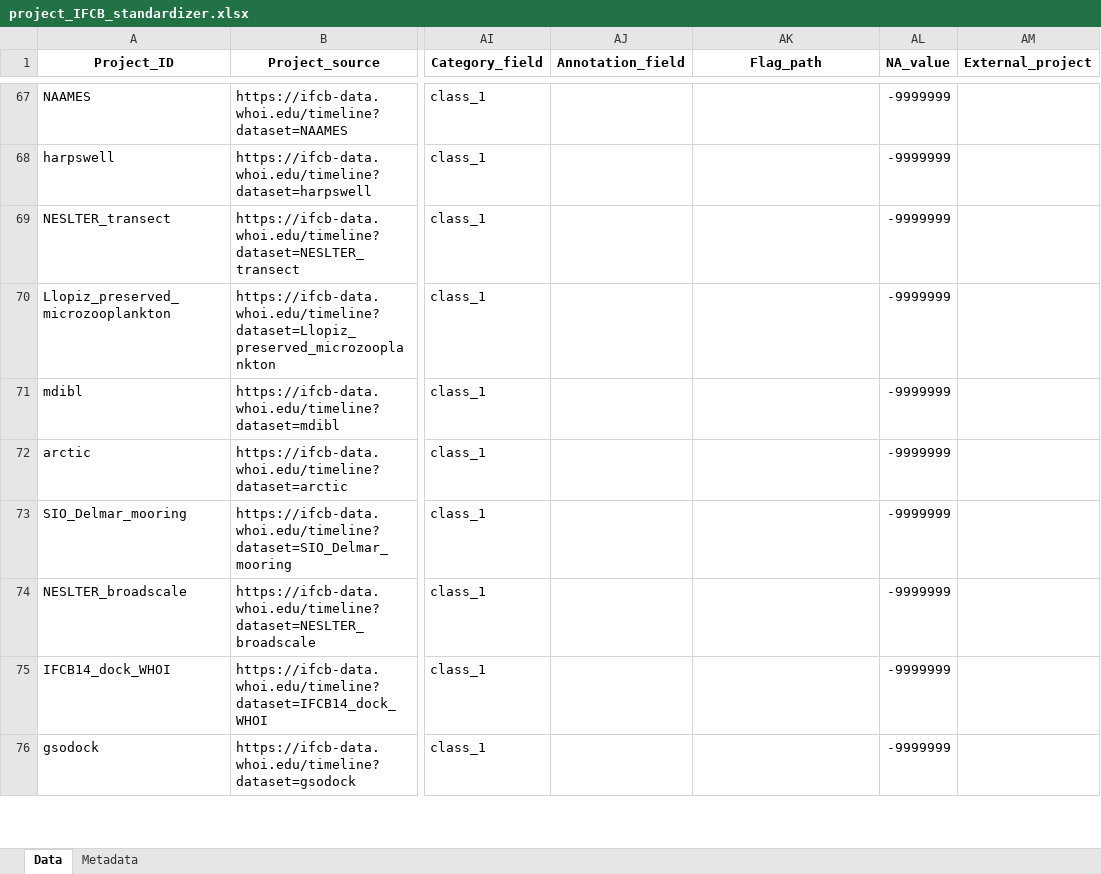
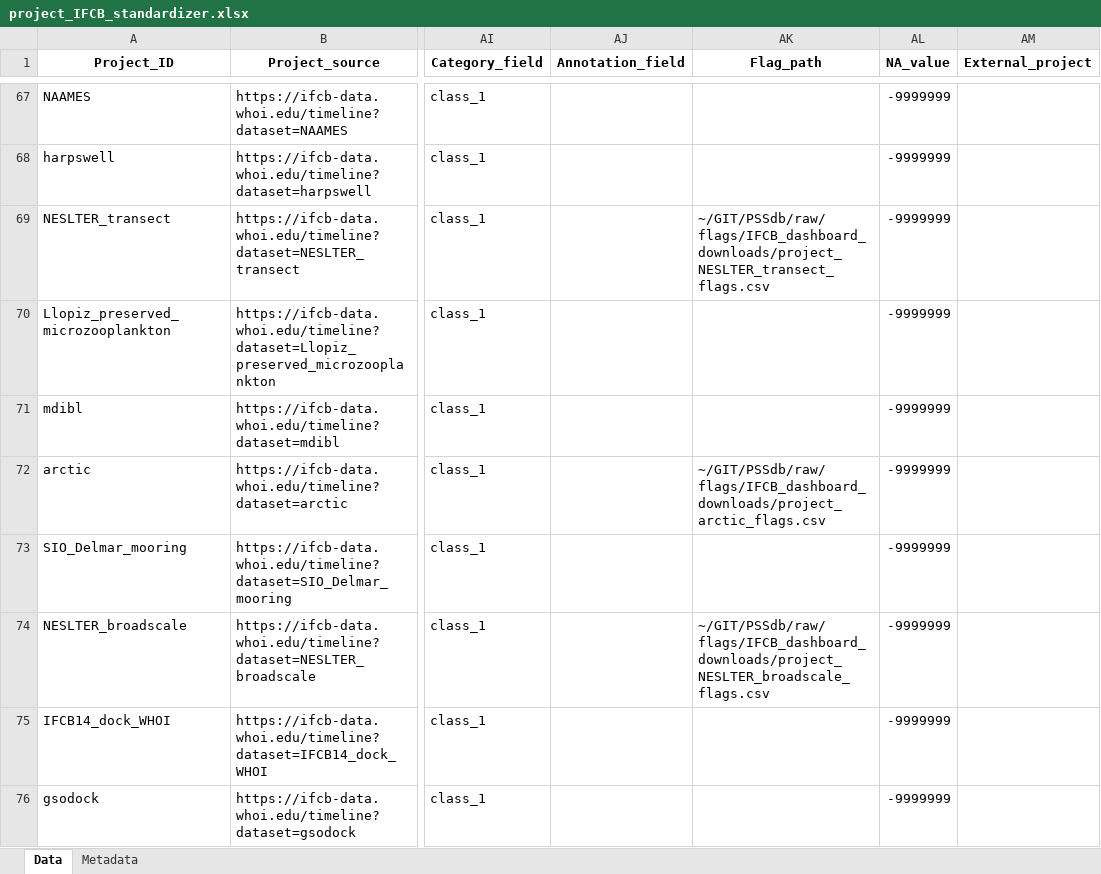
Before and after one commit to jessluo/PSSdb, an Excel workbook: raw/project_IFCB_standardizer.xlsx, sheet Data, drawn as a sheet; only a part is shown, gaps mark what is left out; values as stored, in another font and other column widths than the file's, no borders; the diff names each change by its address in the sheet, - before the commit and + after, or states it on an @@ line.

Commit message:
Last flag ok. Pushing for standardization on server

```diff
--- a/raw/project_IFCB_standardizer.xlsx (sheet Data)
+++ b/raw/project_IFCB_standardizer.xlsx (sheet Data)
-AK69 (Flag_path): (empty)
+AK69 (Flag_path): ~/GIT/PSSdb/raw/flags/IFCB_dashboard_downloads/project_NESLTER_transect_flags.csv
-AK72 (Flag_path): (empty)
+AK72 (Flag_path): ~/GIT/PSSdb/raw/flags/IFCB_dashboard_downloads/project_arctic_flags.csv
-AK74 (Flag_path): (empty)
+AK74 (Flag_path): ~/GIT/PSSdb/raw/flags/IFCB_dashboard_downloads/project_NESLTER_broadscale_flags.csv
```
Also changed, not shown: 3 other files.
